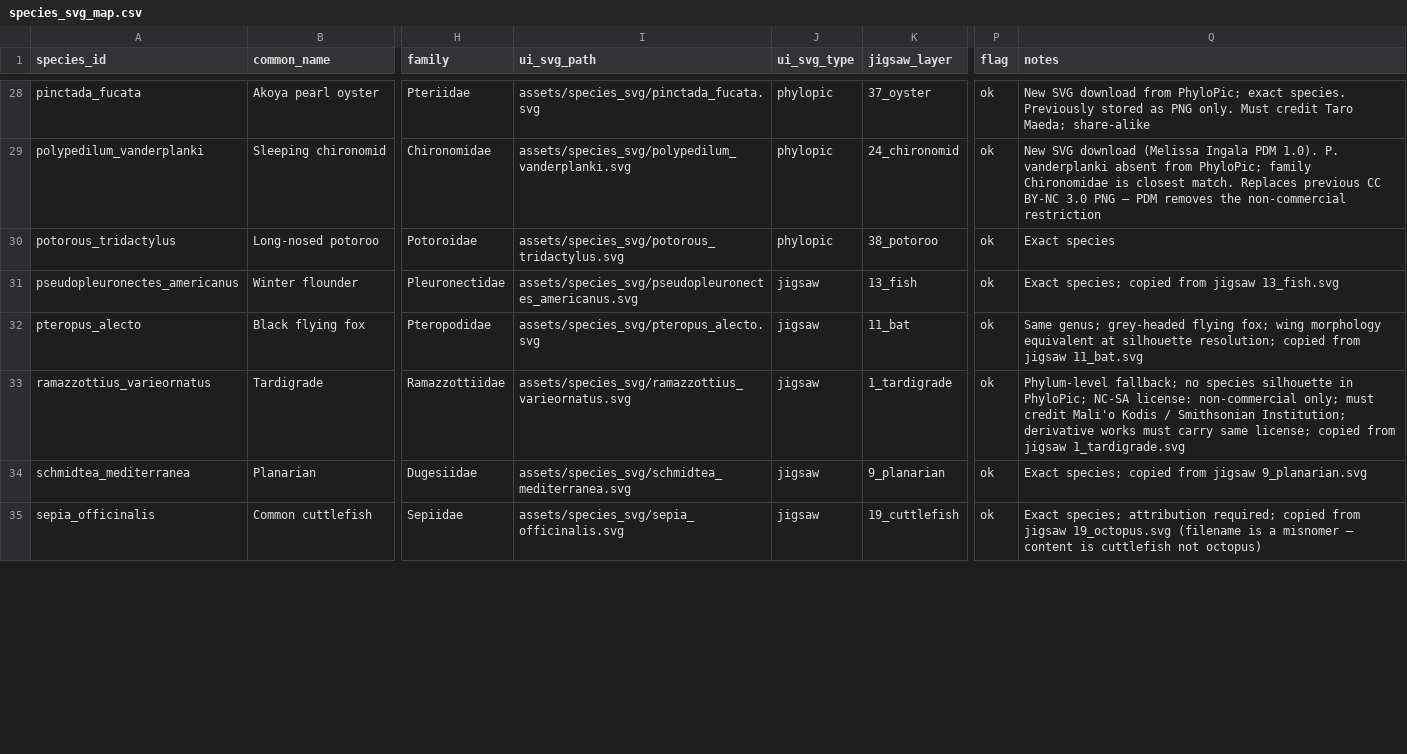
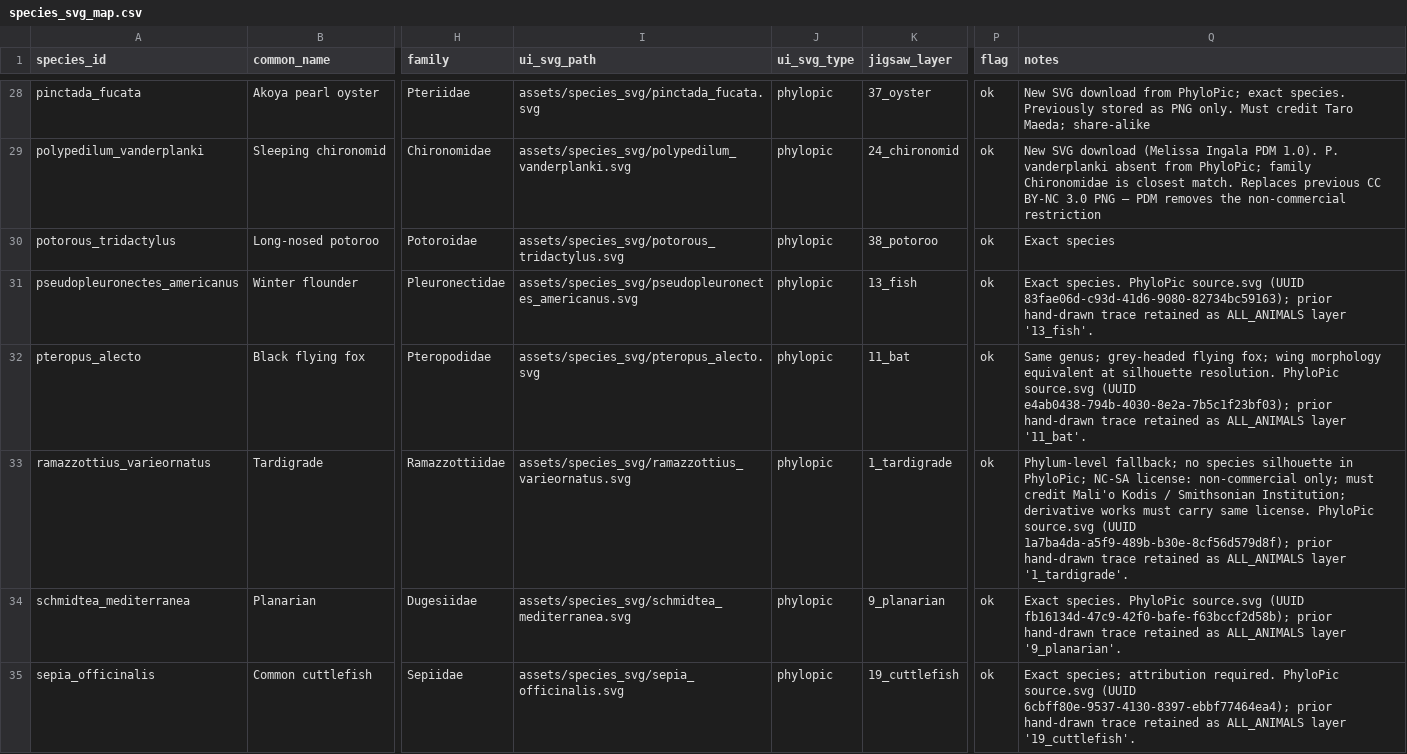
Before and after one commit to antonkulaga/materialized-enchancements, a CSV file: data/input/species_svg_map.csv, drawn as a sheet; only a part is shown, gaps mark what is left out; the diff covers the shown part only; the diff names each change by its address in the sheet, - before the commit and + after, or states it on an @@ line.

Commit message:
Additional animals curation and unification

```diff
--- a/data/input/species_svg_map.csv
+++ b/data/input/species_svg_map.csv
-J31:J35 (ui_svg_type): jigsaw
+J31:J35 (ui_svg_type): phylopic
-Q31 (notes): Exact species; copied from jigsaw 13_fish.svg
+Q31 (notes): Exact species. PhyloPic source.svg (UUID 83fae06d-c93d-41d6-9080-82734bc59163); prior hand-drawn trace retained as ALL_ANIMALS layer '13_fish'.
-Q32 (notes): …at silhouette resolution; copied from jigsaw 11_bat.svg
+Q32 (notes): …at silhouette resolution. PhyloPic source.svg (UUID e4ab0438-794b-4030-8e2a-7b5c1f23bf03); prior hand-drawn trace retained as ALL_ANIMALS layer '11_bat'.
-Q33 (notes): …carry same license; copied from jigsaw 1_tardigrade.svg
+Q33 (notes): …carry same license. PhyloPic source.svg (UUID 1a7ba4da-a5f9-489b-b30e-8cf56d579d8f); prior hand-drawn trace retained as ALL_ANIMALS layer '1_tardigrade'.
-Q34 (notes): Exact species; copied from jigsaw 9_planarian.svg
+Q34 (notes): Exact species. PhyloPic source.svg (UUID fb16134d-47c9-42f0-bafe-f63bccf2d58b); prior hand-drawn trace retained as ALL_ANIMALS layer '9_planarian'.
-Q35 (notes): …species; attribution required; copied from jigsaw 19_octopus.svg (filename is a misnomer — content is cuttlefish not octopus)
+Q35 (notes): …species; attribution required. PhyloPic source.svg (UUID 6cbff80e-9537-4130-8397-ebbf77464ea4); prior hand-drawn trace retained as ALL_ANIMALS layer '19_cuttlefish'.
```
Also changed, not shown: 43 edited cells elsewhere in this file, 33 other files.
